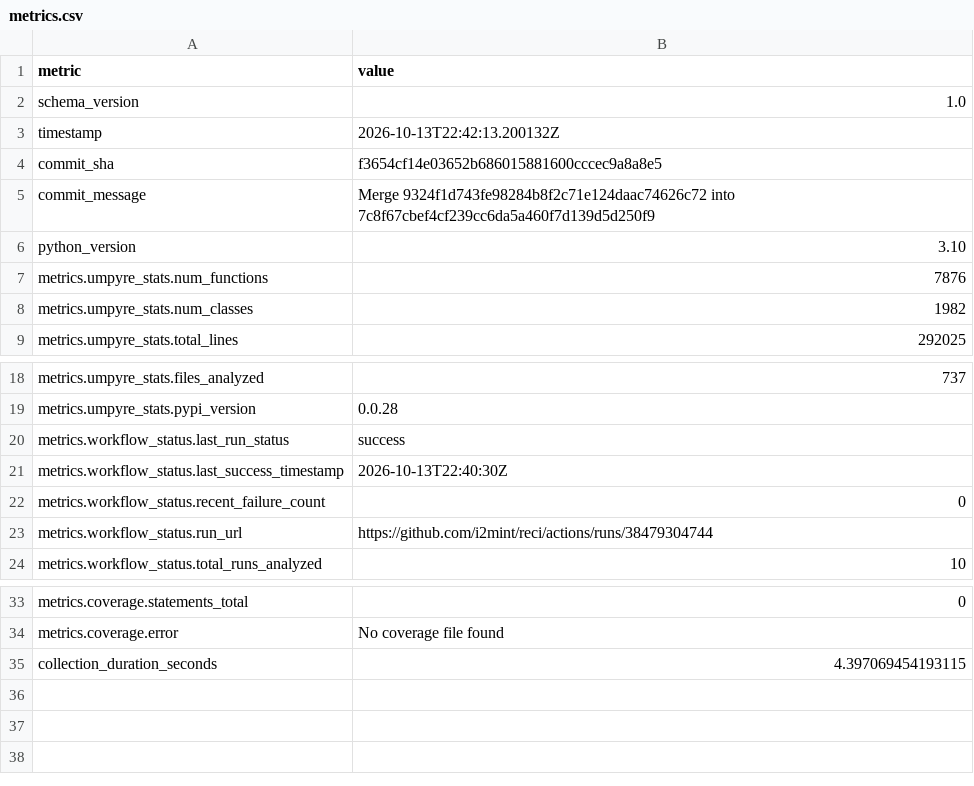
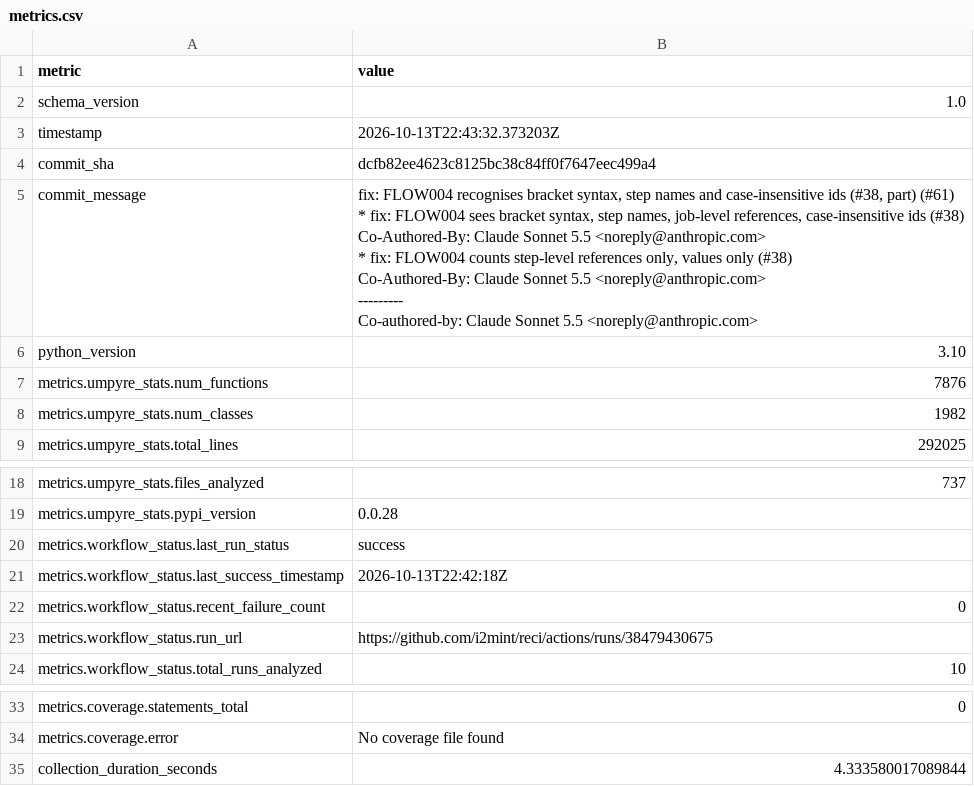
Before and after one commit to i2mint/reci, a CSV file: metrics.csv, drawn as a sheet; only a part is shown, gaps mark what is left out.

Commit message:
Update metrics for dcfb82e

```diff
--- a/metrics.csv
+++ b/metrics.csv
@@ -2,5 +2,17 @@ metric,value
 schema_version,1.0
-timestamp,2026-10-13T22:42:13.200132Z
-commit_sha,f3654cf14e03652b686015881600cccec9a8a8e5
-commit_message,Merge 9324f1d743fe98284b8f2c71e124daac74626c72 into 7c8f67cbef4cf239cc6da5a460f7d139d5d250f9
+timestamp,2026-10-13T22:43:32.373203Z
+commit_sha,dcfb82ee4623c8125bc38c84ff0f7647eec499a4
+commit_message,"fix: FLOW004 recognises bracket syntax, step names and case-insensitive ids (#38, part) (#61)
+
+* fix: FLOW004 sees bracket syntax, step names, job-level references, case-insensitive ids (#38)
+
+Co-Authored-By: Claude Sonnet 5.5 <noreply@anthropic.com>
+
+* fix: FLOW004 counts step-level references only, values only (#38)
+
+Co-Authored-By: Claude Sonnet 5.5 <noreply@anthropic.com>
+
+---------
+
+Co-authored-by: Claude Sonnet 5.5 <noreply@anthropic.com>"
 python_version,3.10
@@ -20,5 +32,5 @@ metrics.umpyre_stats.pypi_version,0.0.28
 metrics.workflow_status.last_run_status,success
-metrics.workflow_status.last_success_timestamp,2026-10-13T22:40:30Z
+metrics.workflow_status.last_success_timestamp,2026-10-13T22:42:18Z
 metrics.workflow_status.recent_failure_count,0
-metrics.workflow_status.run_url,https://github.com/i2mint/reci/actions/runs/38479304744
+metrics.workflow_status.run_url,https://github.com/i2mint/reci/actions/runs/38479430675
 metrics.workflow_status.total_runs_analyzed,10
@@ -38,2 +50,2 @@ metrics.coverage.statements_total,0
 metrics.coverage.error,No coverage file found
-collection_duration_seconds,4.397069454193115
+collection_duration_seconds,4.333580017089844
```
Also changed, not shown: 2 other files.
